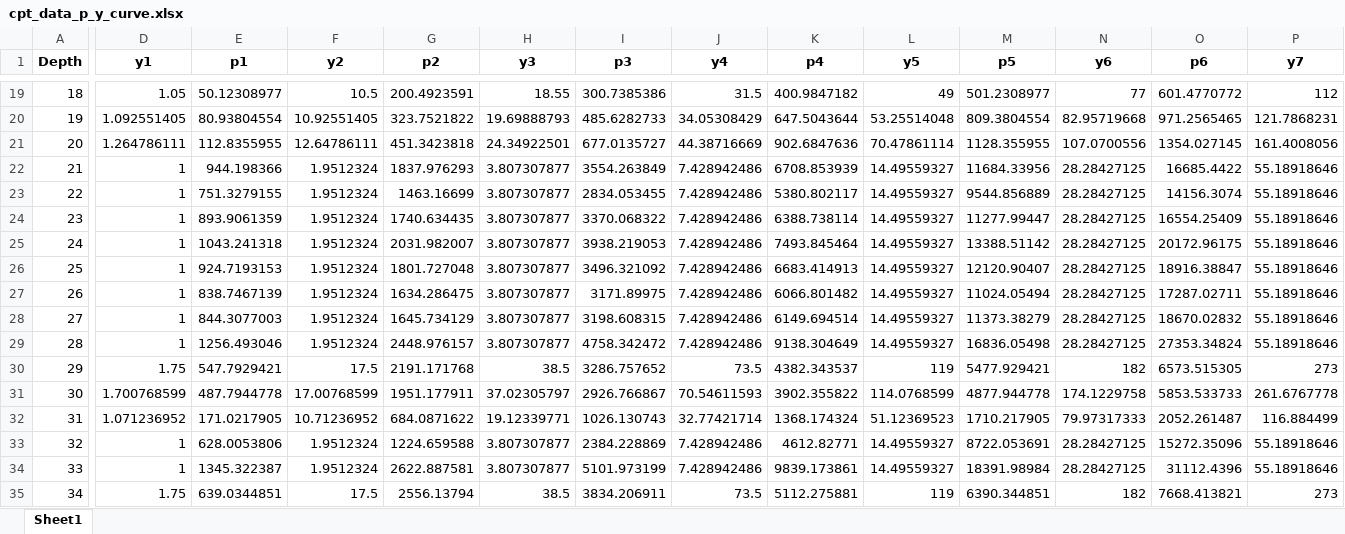
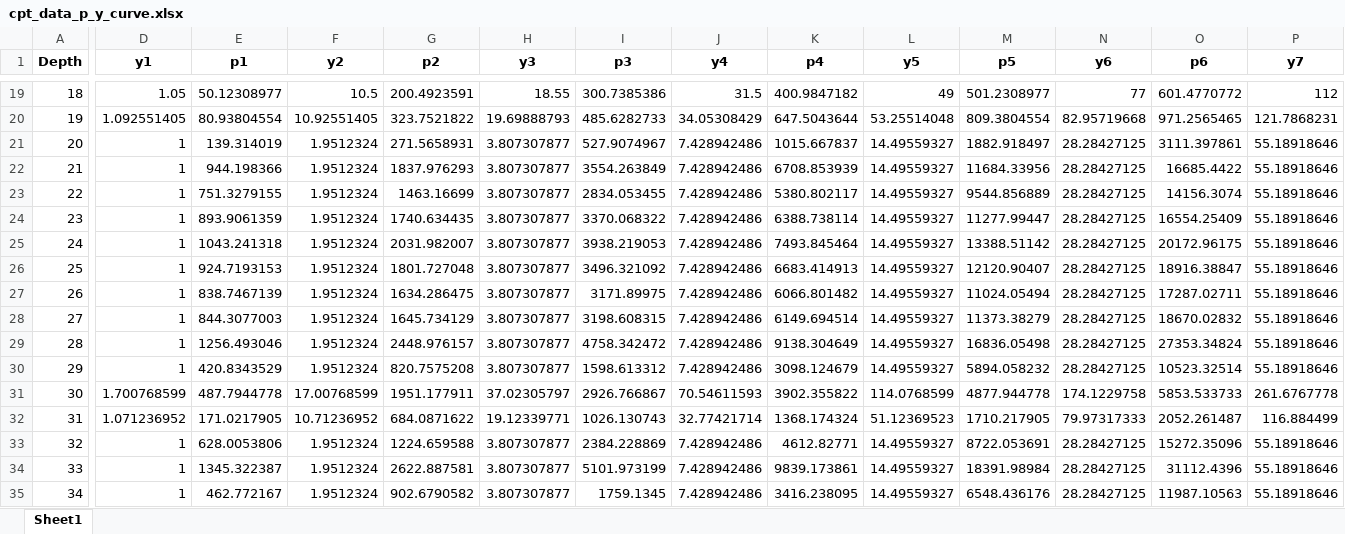
Before and after one commit to dazhongli/UnitCPT, an Excel workbook: cpt_data_p_y_curve.xlsx, sheet Sheet1, drawn as a sheet; only a part is shown, gaps mark what is left out; values as stored, in another font and other column widths than the file's, no borders; the diff covers the shown part only; the diff names each change by its address in the sheet, - before the commit and + after, or states it on an @@ line.

```diff
--- a/cpt_data_p_y_curve.xlsx (sheet Sheet1)
+++ b/cpt_data_p_y_curve.xlsx (sheet Sheet1)
-D21 (y1): 1.264786111
+D21 (y1): 1
-E21 (p1): 112.8355955
+E21 (p1): 139.314019
-F21 (y2): 12.64786111
+F21 (y2): 1.9512324
-G21 (p2): 451.3423818
+G21 (p2): 271.5658931
-H21 (y3): 24.34922501
+H21 (y3): 3.807307877
-I21 (p3): 677.0135727
+I21 (p3): 527.9074967
-J21 (y4): 44.38716669
+J21 (y4): 7.428942486
-K21 (p4): 902.6847636
+K21 (p4): 1015.667837
-L21 (y5): 70.47861114
+L21 (y5): 14.49559327
-M21 (p5): 1128.355955
+M21 (p5): 1882.918497
-N21 (y6): 107.0700556
+N21 (y6): 28.28427125
-O21 (p6): 1354.027145
+O21 (p6): 3111.397861
-P21 (y7): 161.4008056
+P21 (y7): 55.18918646
-D30 (y1): 1.75
+D30 (y1): 1
-E30 (p1): 547.7929421
+E30 (p1): 420.8343529
-F30 (y2): 17.5
+F30 (y2): 1.9512324
-G30 (p2): 2191.171768
+G30 (p2): 820.7575208
-H30 (y3): 38.5
+H30 (y3): 3.807307877
-I30 (p3): 3286.757652
+I30 (p3): 1598.613312
-J30 (y4): 73.5
+J30 (y4): 7.428942486
-K30 (p4): 4382.343537
+K30 (p4): 3098.124679
-L30 (y5): 119
+L30 (y5): 14.49559327
-M30 (p5): 5477.929421
+M30 (p5): 5894.058232
-N30 (y6): 182
+N30 (y6): 28.28427125
-O30 (p6): 6573.515305
+O30 (p6): 10523.32514
-P30 (y7): 273
+P30 (y7): 55.18918646
-D35 (y1): 1.75
+D35 (y1): 1
-E35 (p1): 639.0344851
+E35 (p1): 462.772167
-F35 (y2): 17.5
+F35 (y2): 1.9512324
-G35 (p2): 2556.13794
+G35 (p2): 902.6790582
-H35 (y3): 38.5
+H35 (y3): 3.807307877
-I35 (p3): 3834.206911
+I35 (p3): 1759.1345
-J35 (y4): 73.5
+J35 (y4): 7.428942486
-K35 (p4): 5112.275881
+K35 (p4): 3416.238095
-L35 (y5): 119
+L35 (y5): 14.49559327
-M35 (p5): 6390.344851
+M35 (p5): 6548.436176
-N35 (y6): 182
+N35 (y6): 28.28427125
-O35 (p6): 7668.413821
+O35 (p6): 11987.10563
-P35 (y7): 273
+P35 (y7): 55.18918646
```
Also changed, not shown: 302 edited cells elsewhere in this sheet, cpt_data_resampled.xlsx, 6 other files.
